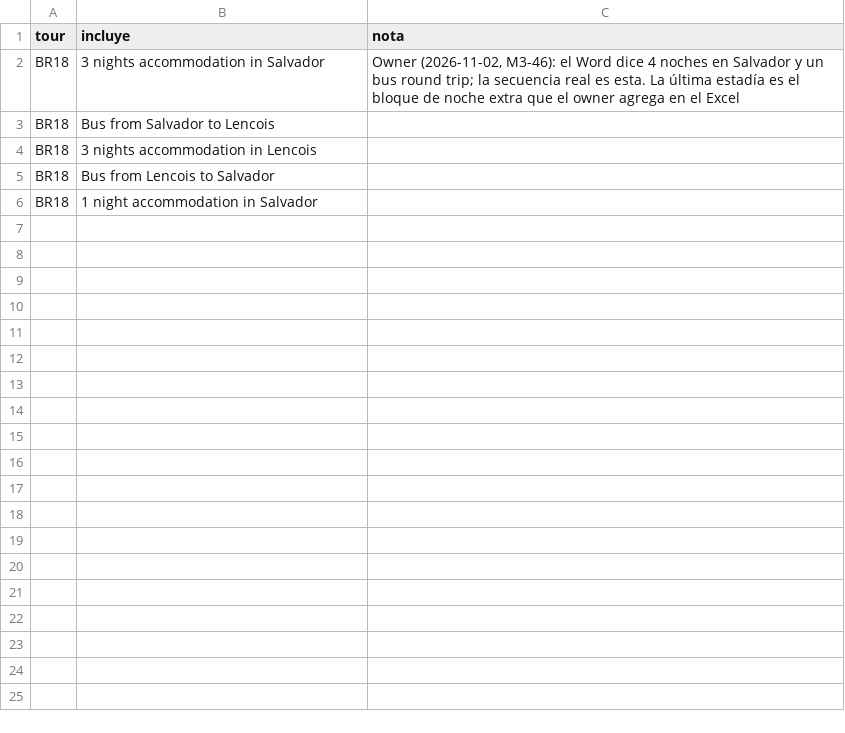
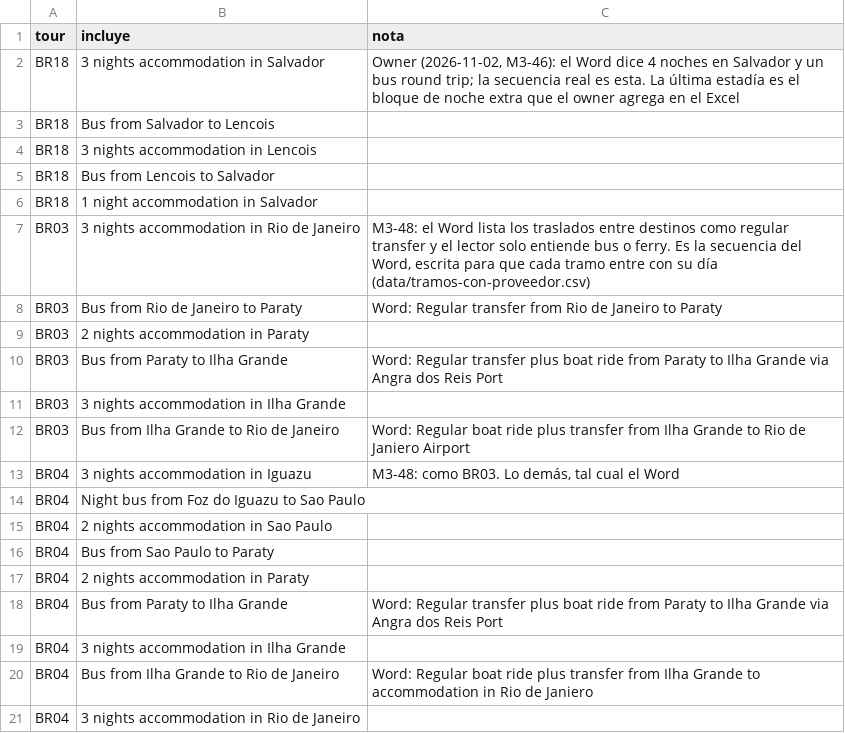
Before and after one commit to cristiancalomarde-dot/Automatizacion, a CSV file: data/incluidos-tour.csv, drawn as a sheet.

```diff
--- a/data/incluidos-tour.csv
+++ b/data/incluidos-tour.csv
@@ -6 +6,16 @@ BR18,Bus from Lencois to Salvador,
 BR18,1 night accommodation in Salvador,
+BR03,3 nights accommodation in Rio de Janeiro,"M3-48: el Word lista los traslados entre destinos como regular transfer y el lector solo entiende bus o ferry. Es la secuencia del Word, escrita para que cada tramo entre con su día (data/tramos-con-proveedor.csv)"
+BR03,Bus from Rio de Janeiro to Paraty,Word: Regular transfer from Rio de Janeiro to Paraty
+BR03,2 nights accommodation in Paraty,
+BR03,Bus from Paraty to Ilha Grande,Word: Regular transfer plus boat ride from Paraty to Ilha Grande via Angra dos Reis Port
+BR03,3 nights accommodation in Ilha Grande,
+BR03,Bus from Ilha Grande to Rio de Janeiro,Word: Regular boat ride plus transfer from Ilha Grande to Rio de Janiero Airport
+BR04,3 nights accommodation in Iguazu,"M3-48: como BR03. Lo demás, tal cual el Word"
+BR04,Night bus from Foz do Iguazu to Sao Paulo,
+BR04,2 nights accommodation in Sao Paulo,
+BR04,Bus from Sao Paulo to Paraty,
+BR04,2 nights accommodation in Paraty,
+BR04,Bus from Paraty to Ilha Grande,Word: Regular transfer plus boat ride from Paraty to Ilha Grande via Angra dos Reis Port
+BR04,3 nights accommodation in Ilha Grande,
+BR04,Bus from Ilha Grande to Rio de Janeiro,Word: Regular boat ride plus transfer from Ilha Grande to accommodation in Rio de Janiero
+BR04,3 nights accommodation in Rio de Janeiro,
```
Also changed, not shown: data/categorias-tour.csv, data/equivalencias-proveedores.csv, 30 other files.
